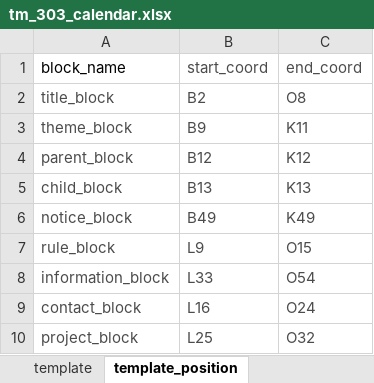
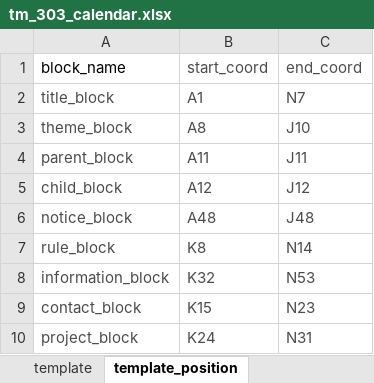
Before and after one commit to Leooon726/tm_meeting_assistant, an Excel workbook: tm_303_calendar.xlsx, sheet template_position, drawn as a sheet; values as stored, in another font and other column widths than the file's, no borders; the diff names each change by its address in the sheet, - before the commit and + after, or states it on an @@ line.

```diff
--- a/tm_303_calendar.xlsx (sheet template_position)
+++ b/tm_303_calendar.xlsx (sheet template_position)
-B2 (start_coord): B2
+B2 (start_coord): A1
-C2 (end_coord): O8
+C2 (end_coord): N7
-B3 (start_coord): B9
+B3 (start_coord): A8
-C3 (end_coord): K11
+C3 (end_coord): J10
-B4 (start_coord): B12
+B4 (start_coord): A11
-C4 (end_coord): K12
+C4 (end_coord): J11
-B5 (start_coord): B13
+B5 (start_coord): A12
-C5 (end_coord): K13
+C5 (end_coord): J12
-B6 (start_coord): B49
+B6 (start_coord): A48
-C6 (end_coord): K49
+C6 (end_coord): J48
-B7 (start_coord): L9
+B7 (start_coord): K8
-C7 (end_coord): O15
+C7 (end_coord): N14
-B8 (start_coord): L33
+B8 (start_coord): K32
-C8 (end_coord): O54
+C8 (end_coord): N53
-B9 (start_coord): L16
+B9 (start_coord): K15
-C9 (end_coord): O24
+C9 (end_coord): N23
-B10 (start_coord): L25
+B10 (start_coord): K24
-C10 (end_coord): O32
+C10 (end_coord): N31
```
Also changed, not shown: sheet template, formulas that keep their value, charts or pictures, 7 other files.
